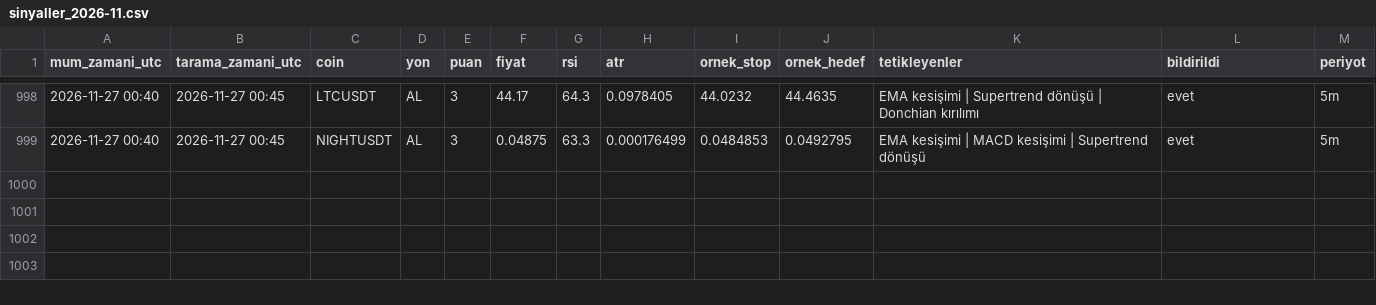
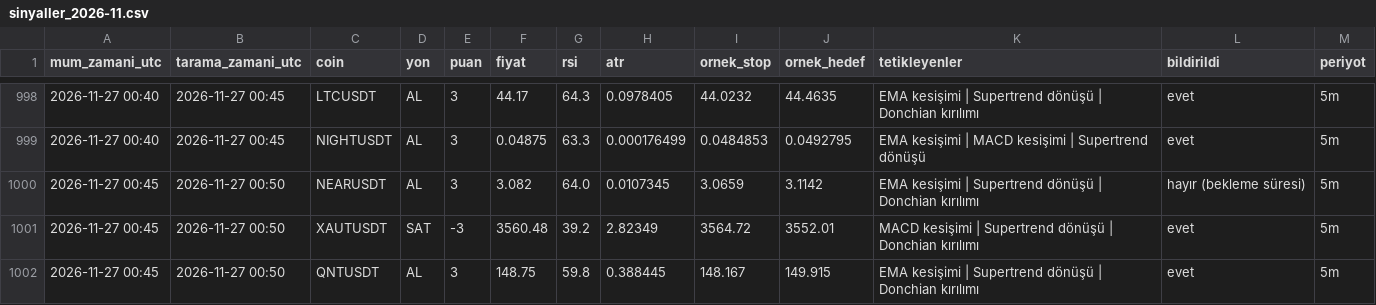
Before and after one commit to yumrukayayunusemre-creator/kripto-sinyal, a CSV file: kayitlar/sinyaller_2026-11.csv, drawn as a sheet; only a part is shown, gaps mark what is left out; the diff names each change by its address in the sheet, - before the commit and + after, or states it on an @@ line.

Commit message:
sinyal kaydı 2026-11-27 00:50 [skip ci]

```diff
--- a/kayitlar/sinyaller_2026-11.csv
+++ b/kayitlar/sinyaller_2026-11.csv
+row 1000: 2026-11-27 00:45 | 2026-11-27 00:50 | NEARUSDT | AL | 3 | 3.082 | 64.0 | 0.0107345 | 3.0659 | 3.1142 | EMA kesişimi | Supertrend dönüşü | Donchian kırılımı | hayır (bekleme süresi) | 5m
+row 1001: 2026-11-27 00:45 | 2026-11-27 00:50 | XAUTUSDT | SAT | -3 | 3560.48 | 39.2 | 2.82349 | 3564.72 | 3552.01 | MACD kesişimi | Supertrend dönüşü | Donchian kırılımı | evet | 5m
+row 1002: 2026-11-27 00:45 | 2026-11-27 00:50 | QNTUSDT | AL | 3 | 148.75 | 59.8 | 0.388445 | 148.167 | 149.915 | EMA kesişimi | Supertrend dönüşü | Donchian kırılımı | evet | 5m
```
Also changed, not shown: 2 other files.
